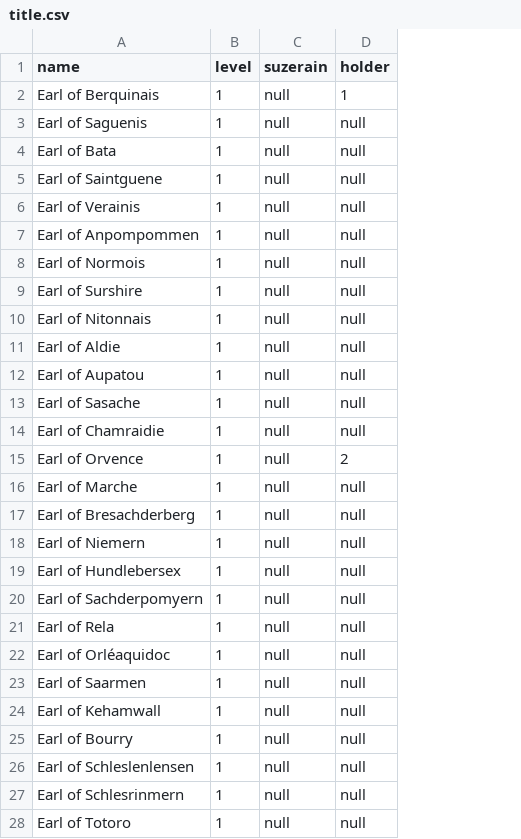
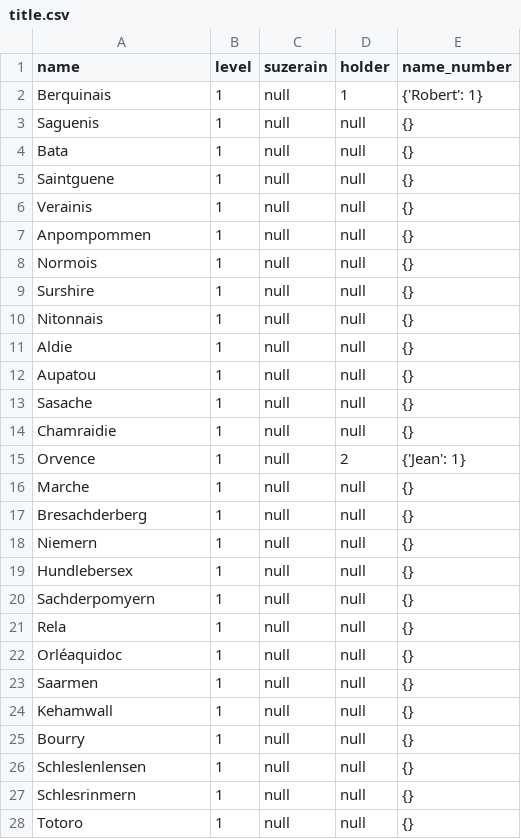
Before and after one commit to matteli/histemul, a CSV file: server/src/title.csv, drawn as a sheet; only a part is shown; the diff covers the shown part only; the diff names each change by its address in the sheet, - before the commit and + after, or states it on an @@ line.

```diff
--- a/server/src/title.csv
+++ b/server/src/title.csv
+column E (name_number), rows 2-28: {'Robert': 1} | {} | {} | {} | {} | {} | {} | {} | {} | {} | {} | {} | {} | {'Jean': 1} | {} | {} | {} | {} | {} | {} | {} | {} | {} | {} | {} | {} | {}
-A2 (name): Earl of Berquinais
+A2 (name): Berquinais
-A3 (name): Earl of Saguenis
+A3 (name): Saguenis
-A4 (name): Earl of Bata
+A4 (name): Bata
-A5 (name): Earl of Saintguene
+A5 (name): Saintguene
-A6 (name): Earl of Verainis
+A6 (name): Verainis
-A7 (name): Earl of Anpompommen
+A7 (name): Anpompommen
-A8 (name): Earl of Normois
+A8 (name): Normois
-A9 (name): Earl of Surshire
+A9 (name): Surshire
-A10 (name): Earl of Nitonnais
+A10 (name): Nitonnais
-A11 (name): Earl of Aldie
+A11 (name): Aldie
-A12 (name): Earl of Aupatou
+A12 (name): Aupatou
-A13 (name): Earl of Sasache
+A13 (name): Sasache
-A14 (name): Earl of Chamraidie
+A14 (name): Chamraidie
-A15 (name): Earl of Orvence
+A15 (name): Orvence
-A16 (name): Earl of Marche
+A16 (name): Marche
-A17 (name): Earl of Bresachderberg
+A17 (name): Bresachderberg
-A18 (name): Earl of Niemern
+A18 (name): Niemern
-A19 (name): Earl of Hundlebersex
+A19 (name): Hundlebersex
-A20 (name): Earl of Sachderpomyern
+A20 (name): Sachderpomyern
-A21 (name): Earl of Rela
+A21 (name): Rela
-A22 (name): Earl of Orléaquidoc
+A22 (name): Orléaquidoc
-A23 (name): Earl of Saarmen
+A23 (name): Saarmen
-A24 (name): Earl of Kehamwall
+A24 (name): Kehamwall
-A25 (name): Earl of Bourry
+A25 (name): Bourry
-A26 (name): Earl of Schleslenlensen
+A26 (name): Schleslenlensen
-A27 (name): Earl of Schlesrinmern
+A27 (name): Schlesrinmern
-A28 (name): Earl of Totoro
+A28 (name): Totoro
```
Also changed, not shown: 71 edited cells elsewhere in this file, server/src/province.csv, 9 other files.
